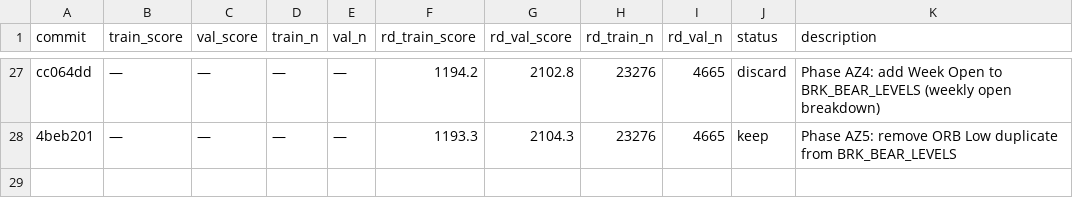
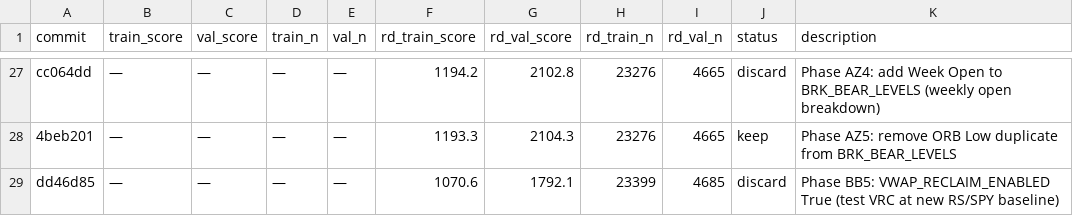
Before and after one commit to Powersup8/KeyLevelBreakout, a TSV file: debug/autoklb_results.tsv, drawn as a sheet; only a part is shown, gaps mark what is left out; the diff names each change by its address in the sheet, - before the commit and + after, or states it on an @@ line.

```diff
--- a/debug/autoklb_results.tsv
+++ b/debug/autoklb_results.tsv
+row 29: dd46d85 | — | — | — | — | 1070.6 | 1792.1 | 23399 | 4685 | discard | Phase BB5: VWAP_RECLAIM_ENABLED True (test VRC at new RS/SPY baseline)
```
